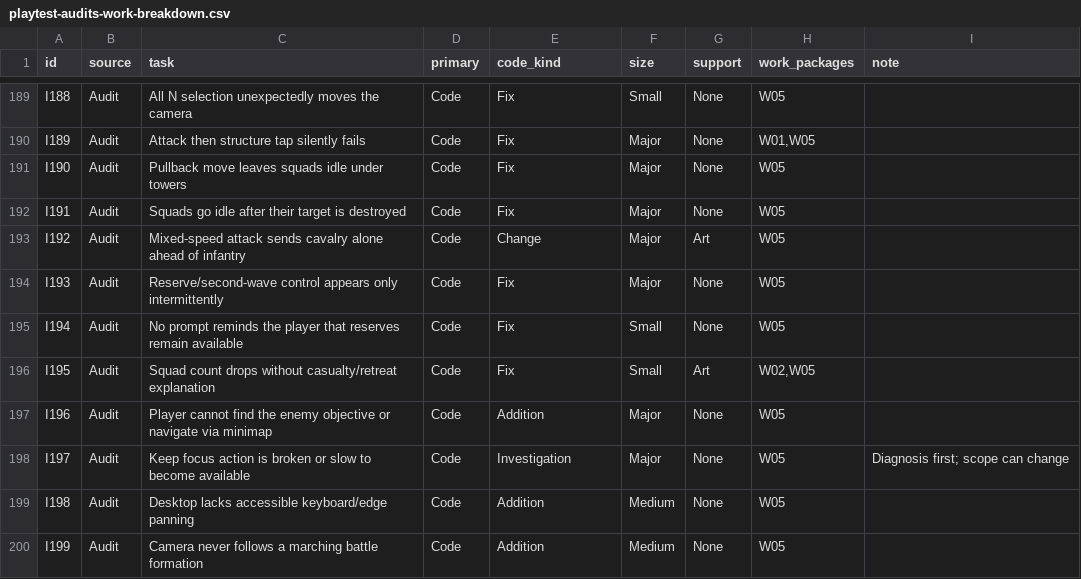
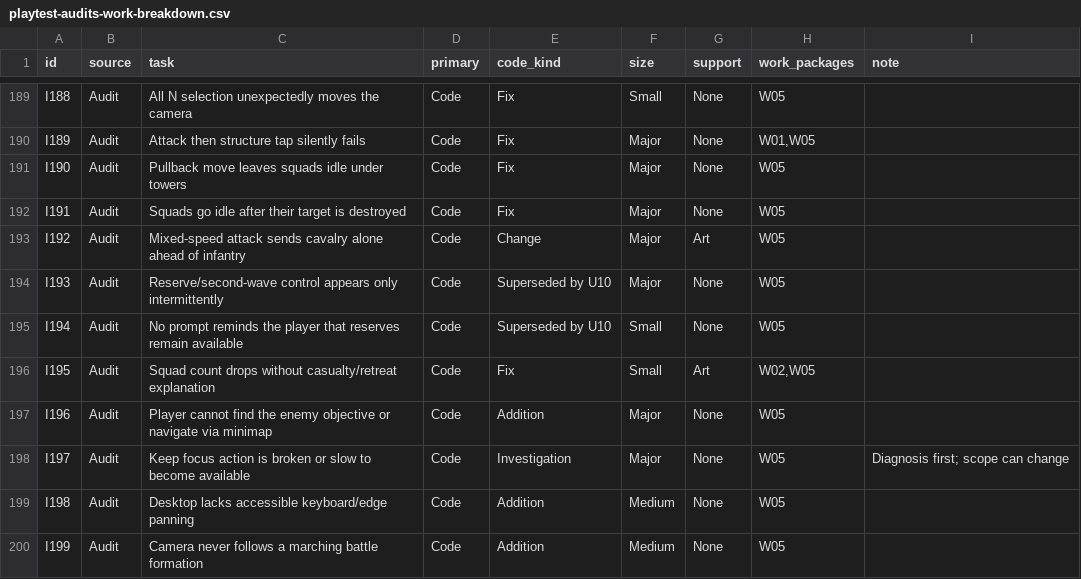
Before and after one commit to yaniv89/terra-imperium, a CSV file: plans/playtest-audits-work-breakdown.csv, drawn as a sheet; only a part is shown, gaps mark what is left out.

```diff
--- a/plans/playtest-audits-work-breakdown.csv
+++ b/plans/playtest-audits-work-breakdown.csv
@@ -193,4 +193,4 @@ I191,Audit,Squads go idle after their target is destroyed,Code,Fix,Major,None,W0
 I192,Audit,Mixed-speed attack sends cavalry alone ahead of infantry,Code,Change,Major,Art,W05,
-I193,Audit,Reserve/second-wave control appears only intermittently,Code,Fix,Major,None,W05,
-I194,Audit,No prompt reminds the player that reserves remain available,Code,Fix,Small,None,W05,
+I193,Audit,Reserve/second-wave control appears only intermittently,Code,Superseded by U10,Major,None,W05,
+I194,Audit,No prompt reminds the player that reserves remain available,Code,Superseded by U10,Small,None,W05,
 I195,Audit,Squad count drops without casualty/retreat explanation,Code,Fix,Small,Art,"W02,W05",
```
Also changed, not shown: plans/playtest-audits-code-batches.csv, plans/playtest-audits-item-inventory.csv, 2 other files.
